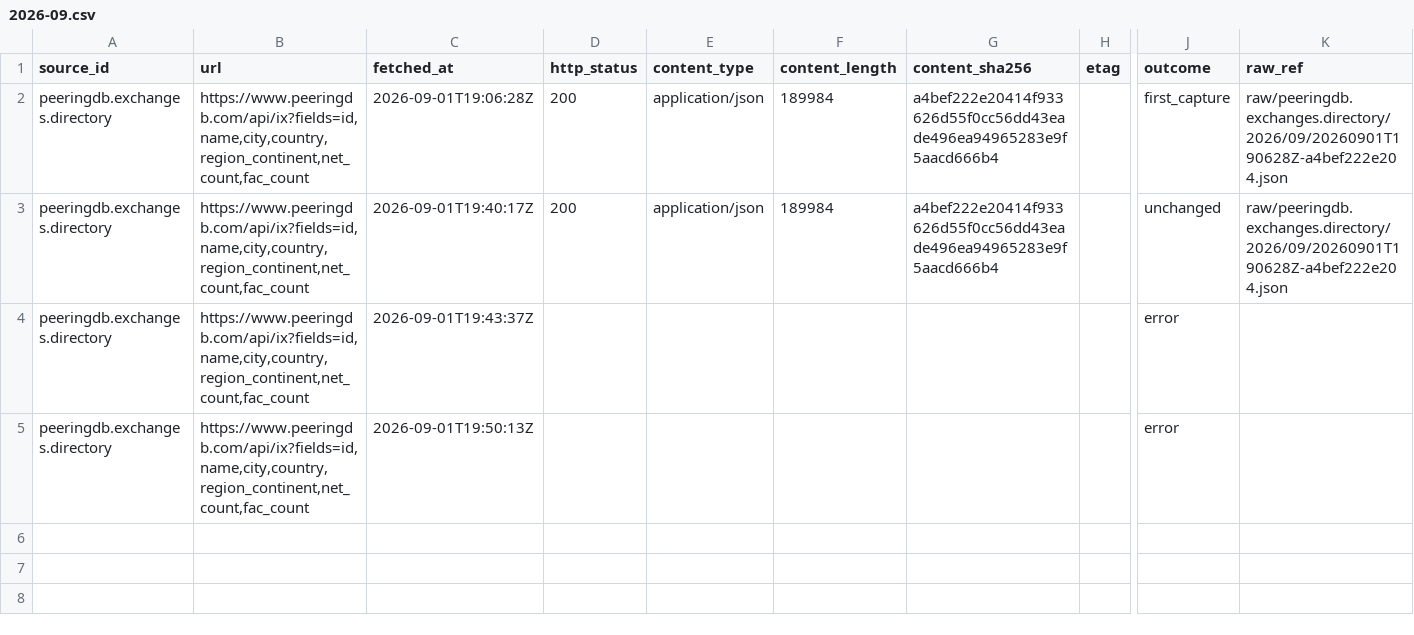
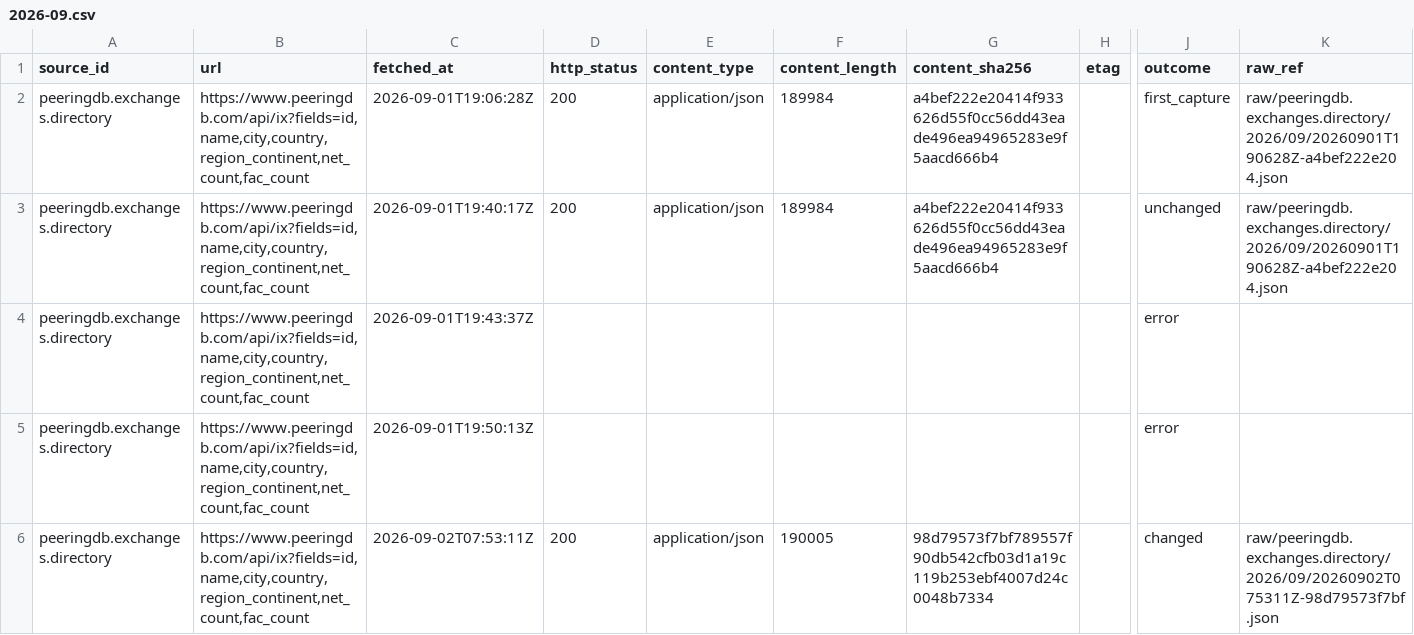
Before and after one commit to q3dresearch/wss-cloud-footprint, a CSV file: manifest/peeringdb.exchanges.directory/2026-09.csv, drawn as a sheet; only a part is shown, gaps mark what is left out; rows hold the shown columns only; the diff names each change by its address in the sheet, - before the commit and + after, or states it on an @@ line.

```diff
--- a/manifest/peeringdb.exchanges.directory/2026-09.csv
+++ b/manifest/peeringdb.exchanges.directory/2026-09.csv
+row 6: peeringdb.exchanges.directory | https://www.peeringdb.com/api/ix?fields=id,name,city,country,region_continent,net_count,fac_count | 2026-09-02T07:53:11Z | 200 | application/json | 190005 | 98d79573f7bf789557f90db542cfb03d1a19c119b253ebf4007d24c0048b7334 |  | changed | raw/peeringdb.exchanges.directory/2026/09/20260902T075311Z-98d79573f7bf.json
```
Also changed, not shown: manifest/aws.infra.ip-ranges/2026-09.csv, manifest/aws.services.regional/2026-09.csv, 9 other files.
